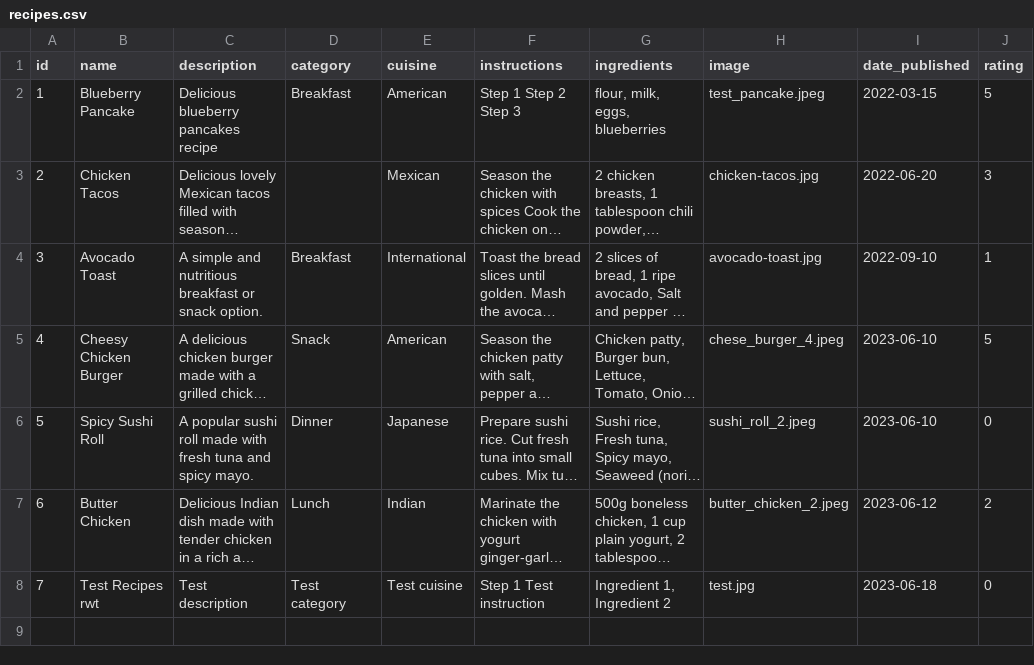
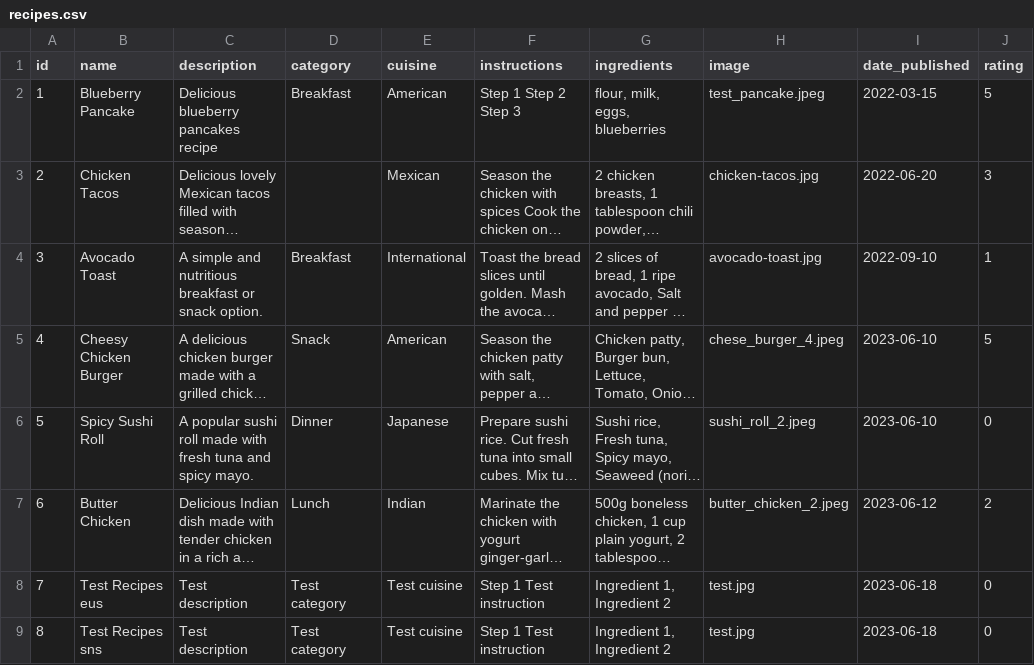
Before and after one commit to Boushra-ahmad/SystemDeploymentProject, a CSV file: test_files/export/recipes.csv, drawn as a sheet; long unchanged cells end in …; the diff names each change by its address in the sheet, - before the commit and + after, or states it on an @@ line.

Commit message:
added additional assretion to test_view_recipe

```diff
--- a/test_files/export/recipes.csv
+++ b/test_files/export/recipes.csv
-B8 (name): Test Recipes rwt
+B8 (name): Test Recipes eus
+row 9: 8 | Test Recipes sns | Test description | Test category | Test cuisine | Step 1 Test instruction | Ingredient 1, Ingredient 2 | test.jpg | 2023-06-18 | 0
```
Also changed, not shown: 2 other files.
